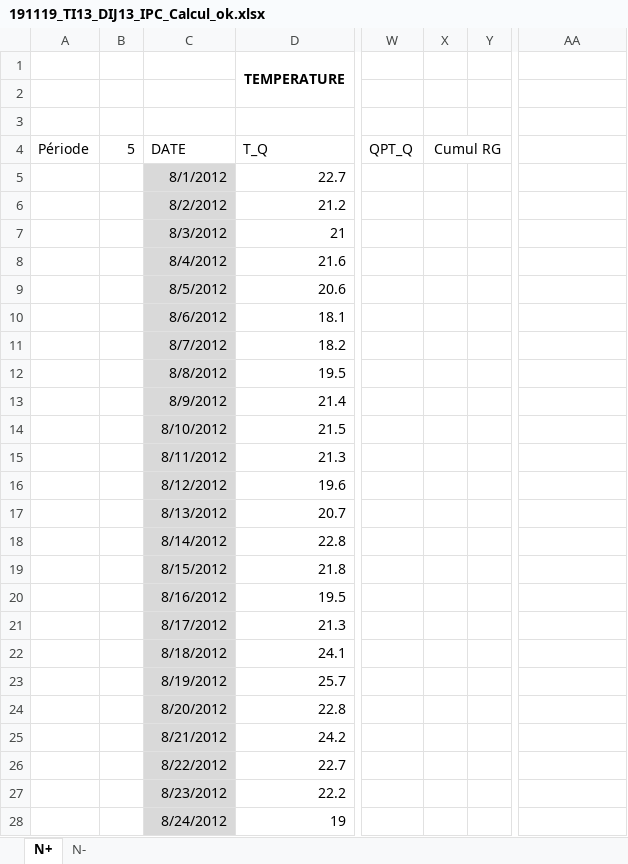
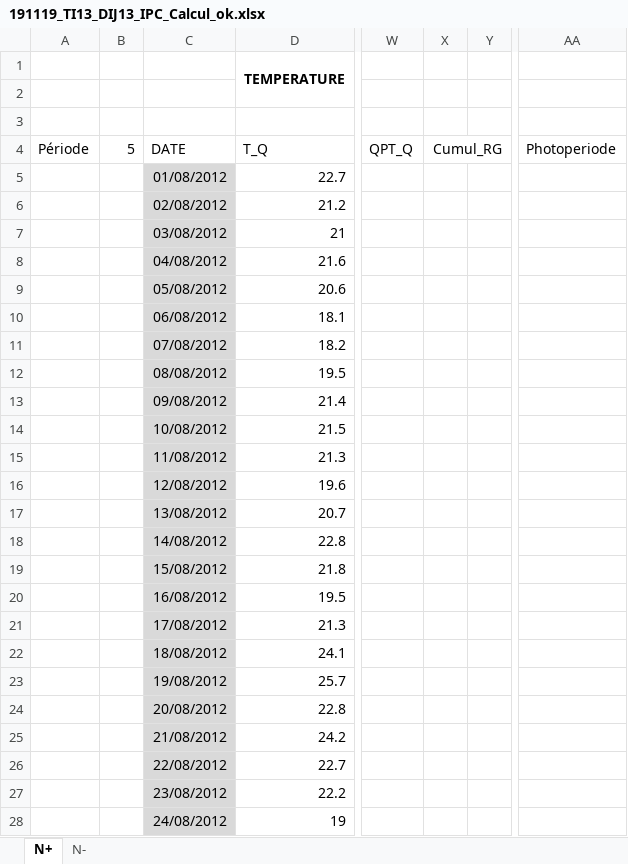
Before and after one commit to RemiMahmoud/meteo_vs_rendement, an Excel workbook: data/climate_data/indicateurs_journaliers_par_essais/1.1.4.2.3_R2013/191119_TI13_DIJ13_IPC_Calcul_ok.xlsx, sheet N+, drawn as a sheet; only a part is shown, gaps mark what is left out; values as stored, in another font and other column widths than the file's, no borders; conditional formats not drawn; the diff covers the shown part only; the diff names each change by its address in the sheet, - before the commit and + after, or states it on an @@ line.

```diff
--- a/data/climate_data/indicateurs_journaliers_par_essais/1.1.4.2.3_R2013/191119_TI13_DIJ13_IPC_Calcul_ok.xlsx (sheet N+)
+++ b/data/climate_data/indicateurs_journaliers_par_essais/1.1.4.2.3_R2013/191119_TI13_DIJ13_IPC_Calcul_ok.xlsx (sheet N+)
-X4: Cumul RG
+X4: Cumul_RG
-AA4: (empty)
+AA4: Photoperiode
-C5 (DATE): 8/1/2012
+C5 (DATE): 01/08/2012
-C6 (DATE): 8/2/2012
+C6 (DATE): 02/08/2012
-C7 (DATE): 8/3/2012
+C7 (DATE): 03/08/2012
-C8 (DATE): 8/4/2012
+C8 (DATE): 04/08/2012
-C9 (DATE): 8/5/2012
+C9 (DATE): 05/08/2012
-C10 (DATE): 8/6/2012
+C10 (DATE): 06/08/2012
-C11 (DATE): 8/7/2012
+C11 (DATE): 07/08/2012
-C12 (DATE): 8/8/2012
+C12 (DATE): 08/08/2012
-C13 (DATE): 8/9/2012
+C13 (DATE): 09/08/2012
-C14 (DATE): 8/10/2012
+C14 (DATE): 10/08/2012
-C15 (DATE): 8/11/2012
+C15 (DATE): 11/08/2012
-C16 (DATE): 8/12/2012
+C16 (DATE): 12/08/2012
-C17 (DATE): 8/13/2012
+C17 (DATE): 13/08/2012
-C18 (DATE): 8/14/2012
+C18 (DATE): 14/08/2012
-C19 (DATE): 8/15/2012
+C19 (DATE): 15/08/2012
-C20 (DATE): 8/16/2012
+C20 (DATE): 16/08/2012
-C21 (DATE): 8/17/2012
+C21 (DATE): 17/08/2012
-C22 (DATE): 8/18/2012
+C22 (DATE): 18/08/2012
-C23 (DATE): 8/19/2012
+C23 (DATE): 19/08/2012
-C24 (DATE): 8/20/2012
+C24 (DATE): 20/08/2012
-C25 (DATE): 8/21/2012
+C25 (DATE): 21/08/2012
-C26 (DATE): 8/22/2012
+C26 (DATE): 22/08/2012
-C27 (DATE): 8/23/2012
+C27 (DATE): 23/08/2012
-C28 (DATE): 8/24/2012
+C28 (DATE): 24/08/2012
```
Also changed, not shown: 347 edited cells and cell formats elsewhere in this sheet, sheet N-, data/climate_data/indicateurs_journaliers_par_essais/1.1.4.2.1_R2011/191119_BGA11_MD11_IPC_Calcul_ok.xlsx, data/climate_data/indicateurs_journaliers_par_essais/1.1.4.2.4_R2014/191022_RAGT14_IPC_Calcul_ok.xlsx, 15 other files.
